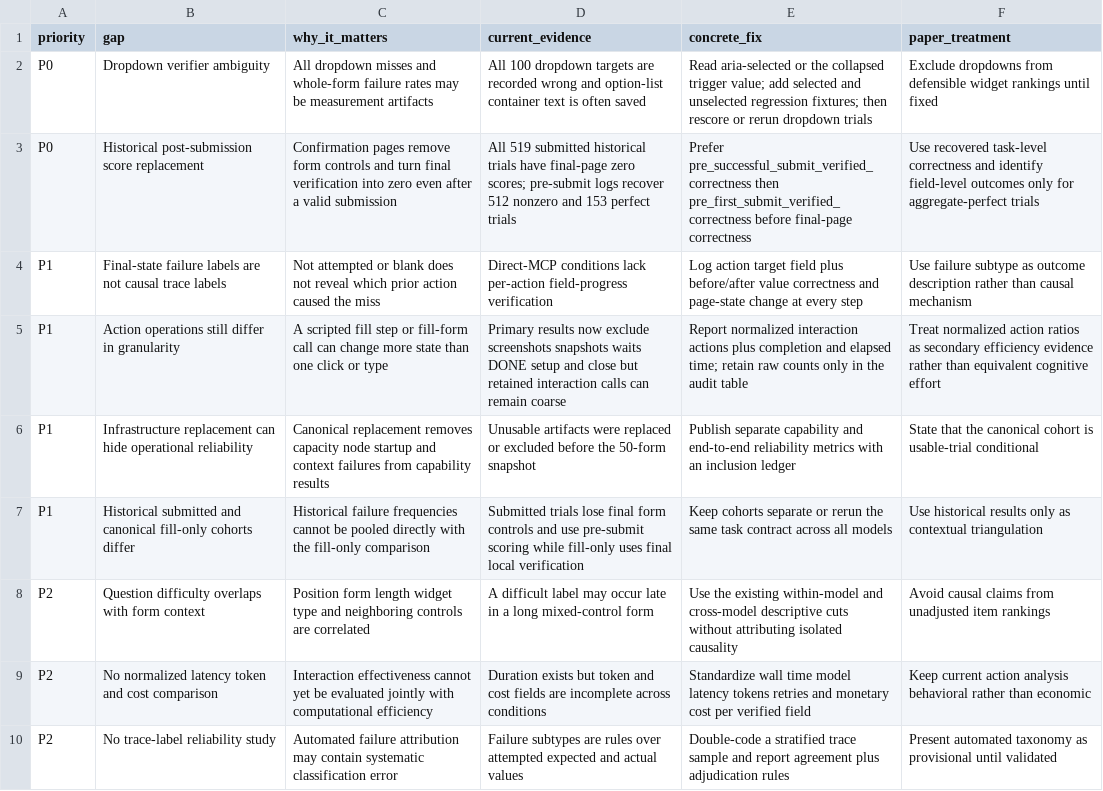
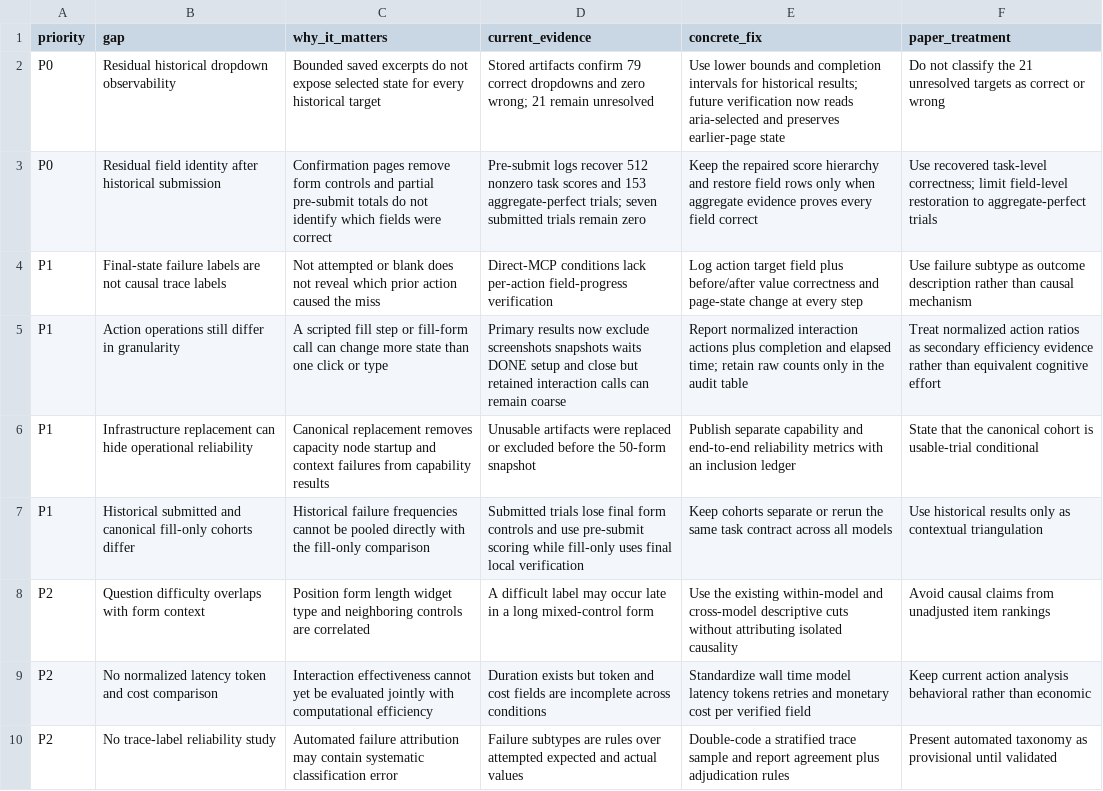
Before and after one commit to BharatVe/Learning-to-Interact-with-Web-Forms, a CSV file: docs/eval_results/interaction_failure_analysis/data/methodology_gap_register.csv, drawn as a sheet.

```diff
--- a/docs/eval_results/interaction_failure_analysis/data/methodology_gap_register.csv
+++ b/docs/eval_results/interaction_failure_analysis/data/methodology_gap_register.csv
@@ -1,4 +1,4 @@
 priority,gap,why_it_matters,current_evidence,concrete_fix,paper_treatment
-P0,Dropdown verifier ambiguity,All dropdown misses and whole-form failure rates may be measurement artifacts,All 100 dropdown targets are recorded wrong and option-list container text is often saved,Read aria-selected or the collapsed trigger value; add selected and unselected regression fixtures; then rescore or rerun dropdown trials,Exclude dropdowns from defensible widget rankings until fixed
-P0,Historical post-submission score replacement,Confirmation pages remove form controls and turn final verification into zero even after a valid submission,All 519 submitted historical trials have final-page zero scores; pre-submit logs recover 512 nonzero and 153 perfect trials,Prefer pre_successful_submit_verified_correctness then pre_first_submit_verified_correctness before final-page correctness,Use recovered task-level correctness and identify field-level outcomes only for aggregate-perfect trials
+P0,Residual historical dropdown observability,Bounded saved excerpts do not expose selected state for every historical target,Stored artifacts confirm 79 correct dropdowns and zero wrong; 21 remain unresolved,Use lower bounds and completion intervals for historical results; future verification now reads aria-selected and preserves earlier-page state,Do not classify the 21 unresolved targets as correct or wrong
+P0,Residual field identity after historical submission,Confirmation pages remove form controls and partial pre-submit totals do not identify which fields were correct,Pre-submit logs recover 512 nonzero task scores and 153 aggregate-perfect trials; seven submitted trials remain zero,Keep the repaired score hierarchy and restore field rows only when aggregate evidence proves every field correct,Use recovered task-level correctness; limit field-level restoration to aggregate-perfect trials
 P1,Final-state failure labels are not causal trace labels,Not attempted or blank does not reveal which prior action caused the miss,Direct-MCP conditions lack per-action field-progress verification,Log action target field plus before/after value correctness and page-state change at every step,Use failure subtype as outcome description rather than causal mechanism
```
Also changed, not shown: 16 other files.
